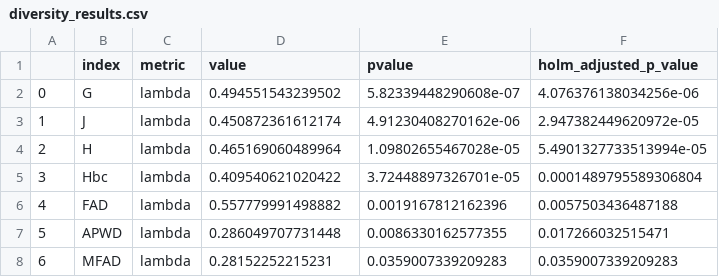
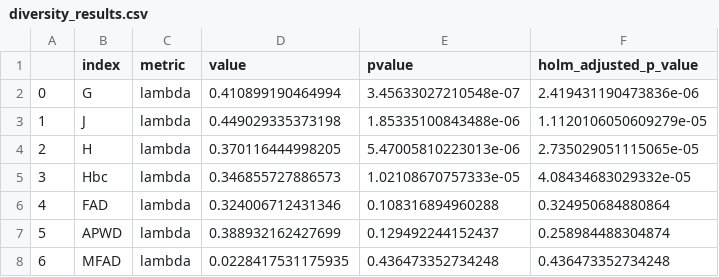
Before and after one commit to alrichardbollans/PhytoChemicalDiversity, a CSV file: phylogeny/genus_phylogeny/outputs/diversity_results.csv, drawn as a sheet.

```diff
--- a/phylogeny/genus_phylogeny/outputs/diversity_results.csv
+++ b/phylogeny/genus_phylogeny/outputs/diversity_results.csv
@@ -1,8 +1,8 @@
 ,index,metric,value,pvalue,holm_adjusted_p_value
-0,G,lambda,0.494551543239502,5.82339448290608e-07,4.076376138034256e-06
-1,J,lambda,0.450872361612174,4.91230408270162e-06,2.947382449620972e-05
-2,H,lambda,0.465169060489964,1.09802655467028e-05,5.4901327733513994e-05
-3,Hbc,lambda,0.409540621020422,3.72448897326701e-05,0.0001489795589306804
-4,FAD,lambda,0.557779991498882,0.0019167812162396,0.0057503436487188
-5,APWD,lambda,0.286049707731448,0.0086330162577355,0.017266032515471
-6,MFAD,lambda,0.28152252215231,0.0359007339209283,0.0359007339209283
+0,G,lambda,0.410899190464994,3.45633027210548e-07,2.419431190473836e-06
+1,J,lambda,0.449029335373198,1.85335100843488e-06,1.1120106050609279e-05
+2,H,lambda,0.370116444998205,5.47005810223013e-06,2.735029051115065e-05
+3,Hbc,lambda,0.346855727886573,1.02108670757333e-05,4.08434683029332e-05
+4,FAD,lambda,0.324006712431346,0.108316894960288,0.324950684880864
+5,APWD,lambda,0.388932162427699,0.129492244152437,0.258984488304874
+6,MFAD,lambda,0.0228417531175935,0.436473352734248,0.436473352734248
```
Also changed, not shown: phylogeny/genus_phylogeny/outputs/pathway_results.csv, phylogeny/species_phylogeny/outputs/phylogenetic_diversities.csv, 8 other files.
